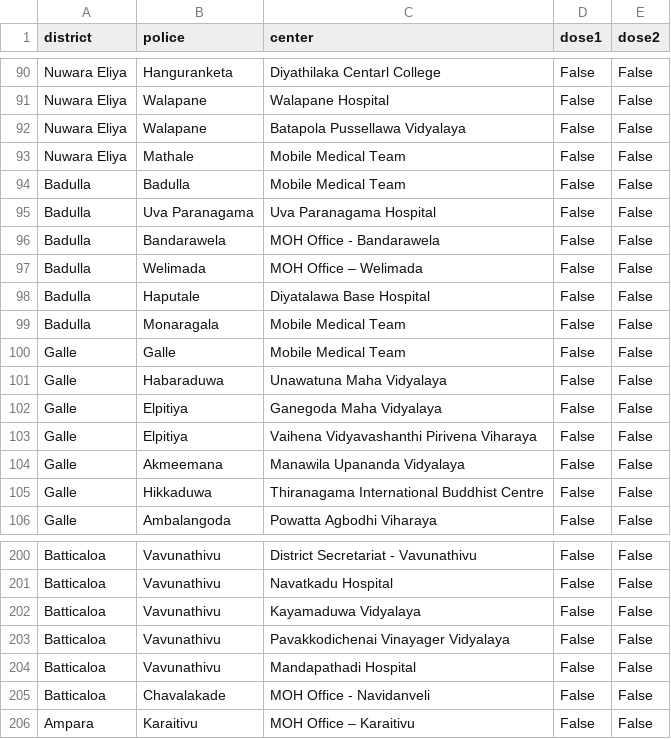
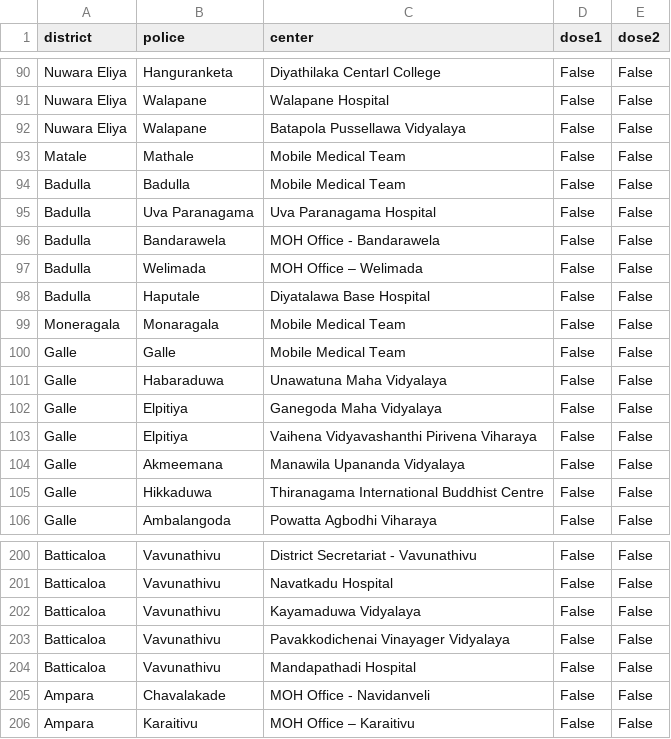
Before and after one commit to nuuuwan/covid19, a TSV file: covid19.lk_vax_centers.20210825.basic.tsv, drawn as a sheet; only a part is shown, gaps mark what is left out.

```diff
--- a/covid19.lk_vax_centers.20210825.basic.tsv
+++ b/covid19.lk_vax_centers.20210825.basic.tsv
@@ -92,3 +92,3 @@ Nuwara Eliya	Walapane	Walapane Hospital	False	False
 Nuwara Eliya	Walapane	Batapola Pussellawa Vidyalaya	False	False
-Nuwara Eliya	Mathale	Mobile Medical Team	False	False
+Matale	Mathale	Mobile Medical Team	False	False
 Badulla	Badulla	Mobile Medical Team	False	False
@@ -98,3 +98,3 @@ Badulla	Welimada	MOH Office – Welimada	False	False
 Badulla	Haputale	Diyatalawa Base Hospital	False	False
-Badulla	Monaragala	Mobile Medical Team	False	False
+Moneragala	Monaragala	Mobile Medical Team	False	False
 Galle	Galle	Mobile Medical Team	False	False
@@ -204,3 +204,3 @@ Batticaloa	Vavunathivu	Pavakkodichenai Vinayager Vidyalaya	False	False
 Batticaloa	Vavunathivu	Mandapathadi Hospital	False	False
-Batticaloa	Chavalakade	MOH Office - Navidanveli	False	False
+Ampara	Chavalakade	MOH Office - Navidanveli	False	False
 Ampara	Karaitivu	MOH Office – Karaitivu	False	False
```
Also changed, not shown: covid19.lk_vax_centers.20210825.noi18n.tsv, covid19.lk_vax_centers.20210825.tsv, 8 other files.
